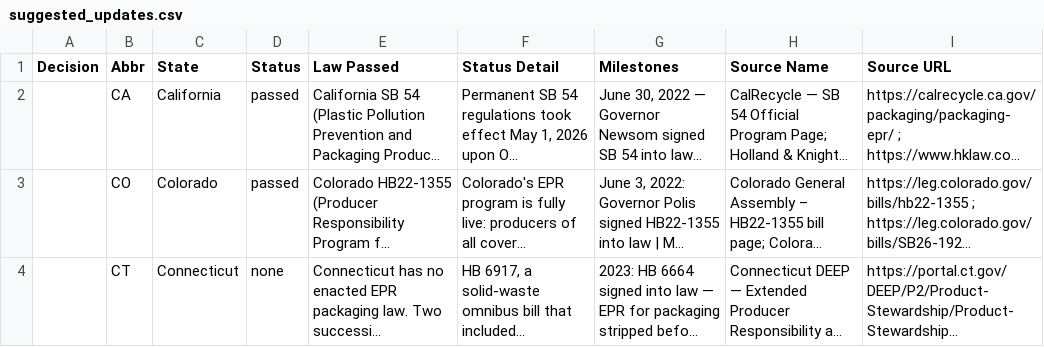
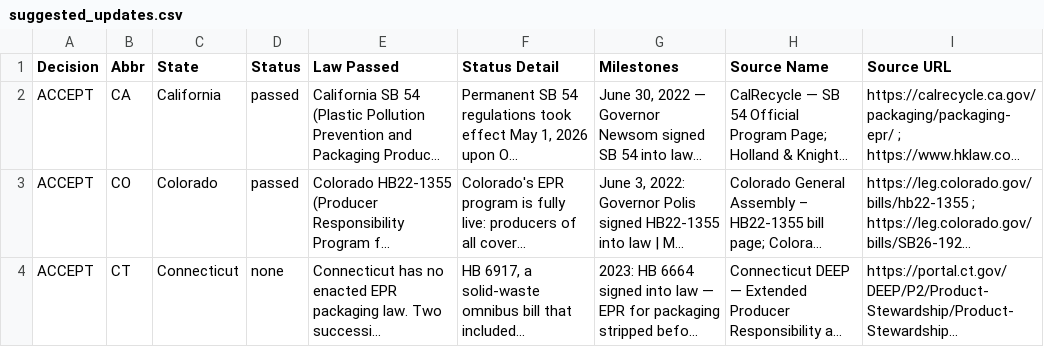
Before and after one commit to emilyjparnell-a11y/us-epr-map, a CSV file: suggested_updates.csv, drawn as a sheet; long unchanged cells end in …; the diff names each change by its address in the sheet, - before the commit and + after, or states it on an @@ line.

Commit message:
Add files via upload

```diff
--- a/suggested_updates.csv
+++ b/suggested_updates.csv
-A2:A4 (Decision): (empty)
+A2:A4 (Decision): ACCEPT
```
